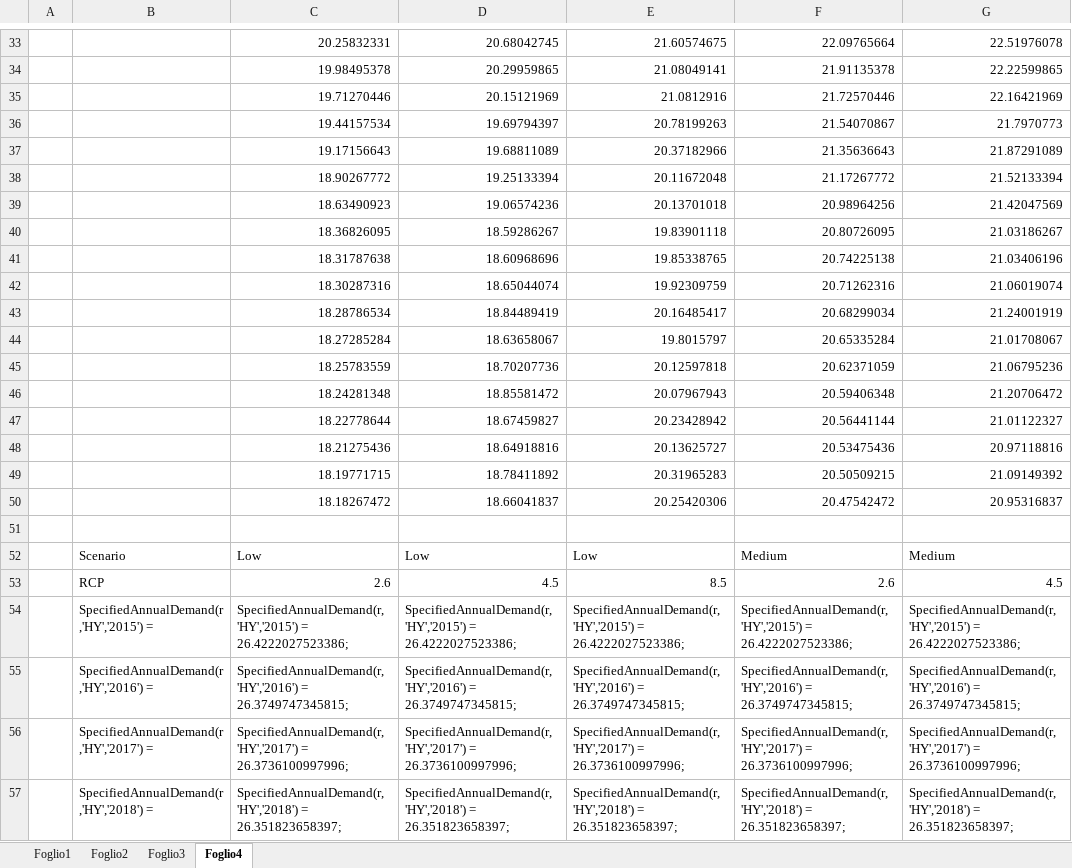
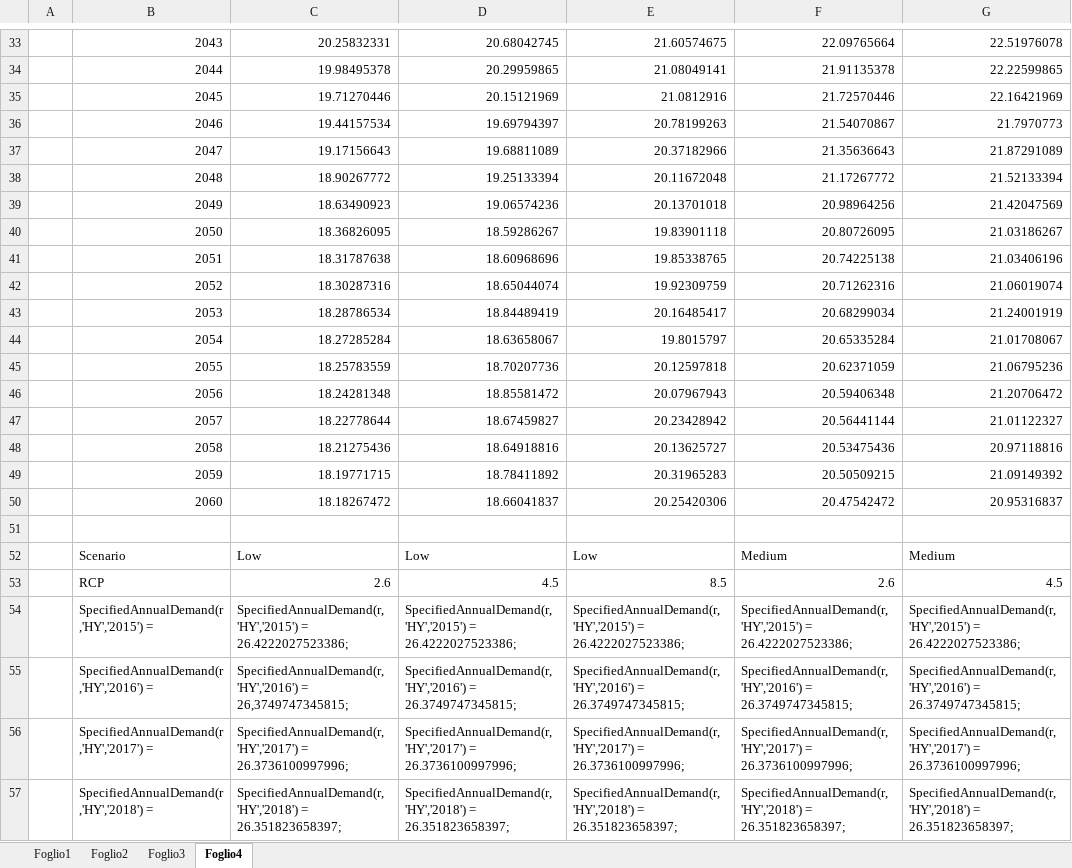
Before and after one commit to lorenzoferrara/climate-change, an Excel workbook: Acqua_Matteo.xlsx, sheet Foglio4, drawn as a sheet; only a part is shown, gaps mark what is left out; values as stored, in another font and other column widths than the file's, no borders; charts and pictures not drawn; the diff covers the shown part only; the diff names each change by its address in the sheet, - before the commit and + after, or states it on an @@ line.

```diff
--- a/Acqua_Matteo.xlsx (sheet Foglio4)
+++ b/Acqua_Matteo.xlsx (sheet Foglio4)
-B33: (empty)
+B33: 2043
-B34: (empty)
+B34: 2044
-B35: (empty)
+B35: 2045
-B36: (empty)
+B36: 2046
-B37: (empty)
+B37: 2047
-B38: (empty)
+B38: 2048
-B39: (empty)
+B39: 2049
-B40: (empty)
+B40: 2050
-B41: (empty)
+B41: 2051
-B42: (empty)
+B42: 2052
-B43: (empty)
+B43: 2053
-B44: (empty)
+B44: 2054
-B45: (empty)
+B45: 2055
-B46: (empty)
+B46: 2056
-B47: (empty)
+B47: 2057
-B48: (empty)
+B48: 2058
-B49: (empty)
+B49: 2059
-B50: (empty)
+B50: 2060
-C55: SpecifiedAnnualDemand(r,'HY','2016') = 26.3749747345815;
+C55: SpecifiedAnnualDemand(r,'HY','2016') = 26,3749747345815;
```
Also changed, not shown: 28 edited cells elsewhere in this sheet, charts or pictures.
